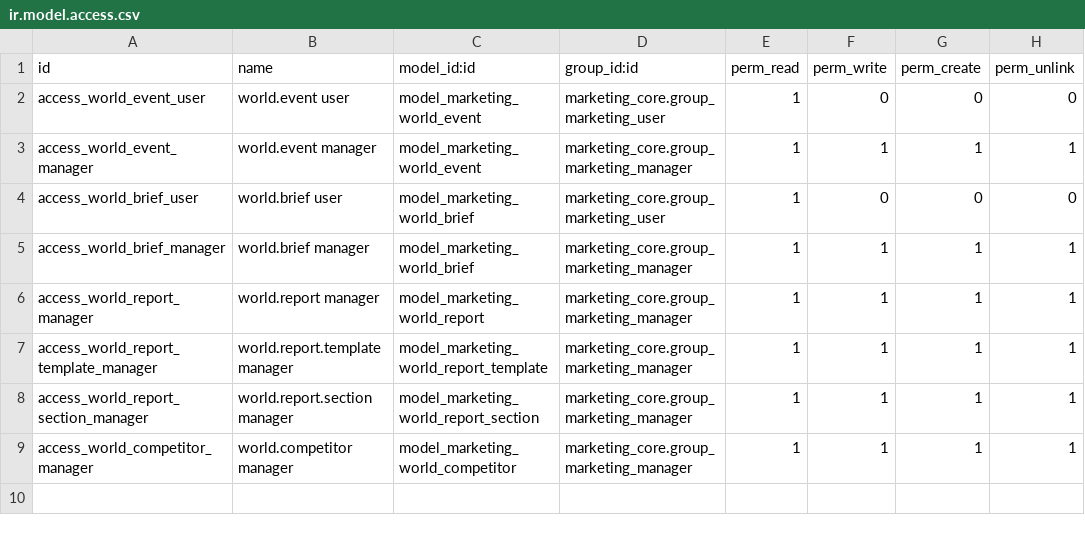
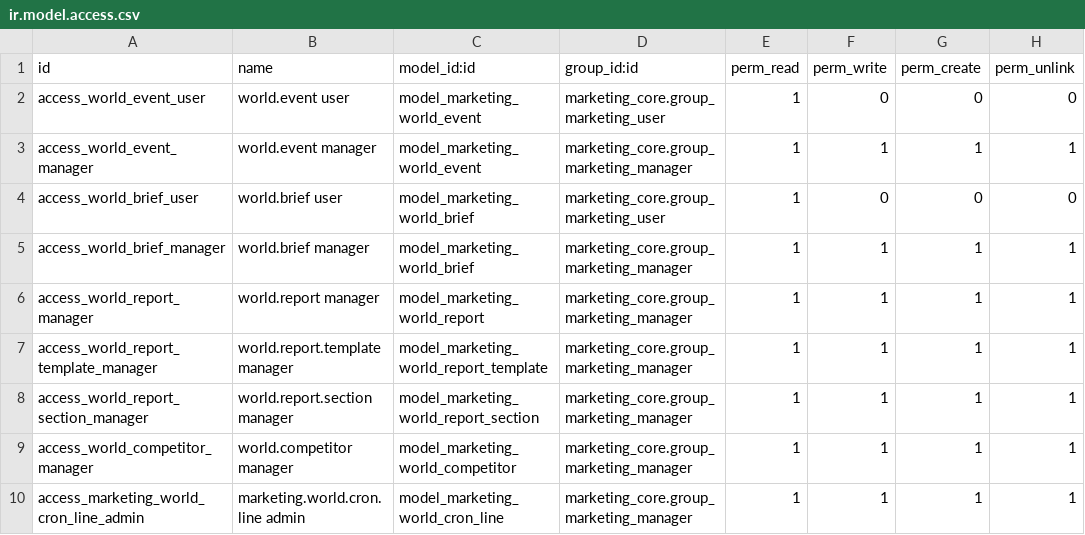
Before and after one commit to vertelab/odoo-marketing, a CSV file: marketing_world/security/ir.model.access.csv, drawn as a sheet; the diff names each change by its address in the sheet, - before the commit and + after, or states it on an @@ line.

```diff
--- a/marketing_world/security/ir.model.access.csv
+++ b/marketing_world/security/ir.model.access.csv
+row 10: access_marketing_world_cron_line_admin | marketing.world.cron.line admin | model_marketing_world_cron_line | marketing_core.group_marketing_manager | 1 | 1 | 1 | 1
```
Also changed, not shown: marketing_competitor_monitor/security/ir.model.access.csv, 4 other files.
